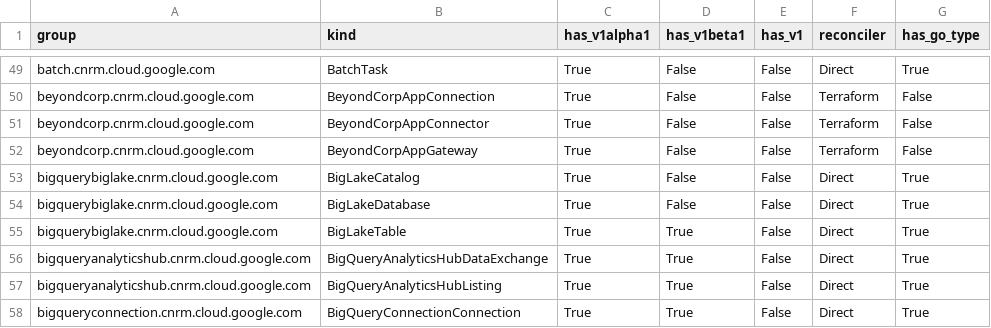
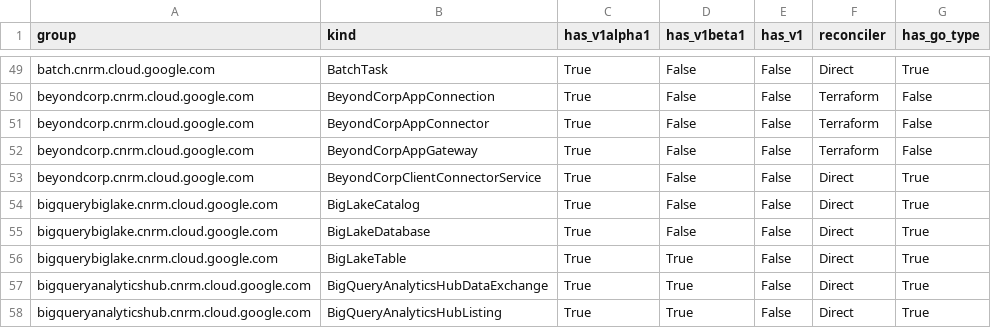
Before and after one commit to anhdle-sso/k8s-config-connector, a CSV file: docs/reports/crd_report.csv, drawn as a sheet; only a part is shown, gaps mark what is left out; the shorter side is filled out with more unchanged rows.

Commit message:
ai:chore: Implement direct types for: BeyondCorpClientConnectorService (#8407)
This PR implements KRM types, direct controller, IdentityV2, mappers and
fuzzer for the BeyondCorpClientConnectorService resource.

Fixes #8403

GitOrigin-RevId: e2cd57ccf4df1946713e4b109c6fa6a7404b5aa0
Change-Id: I4952c940489e10b720cbccbb5437acddccbd8647

```diff
--- a/docs/reports/crd_report.csv
+++ b/docs/reports/crd_report.csv
@@ -52,2 +52,3 @@ beyondcorp.cnrm.cloud.google.com,BeyondCorpAppConnector,True,False,False,Terrafo
 beyondcorp.cnrm.cloud.google.com,BeyondCorpAppGateway,True,False,False,Terraform,False
+beyondcorp.cnrm.cloud.google.com,BeyondCorpClientConnectorService,True,False,False,Direct,True
 bigquerybiglake.cnrm.cloud.google.com,BigLakeCatalog,True,False,False,Direct,True
```
Also changed, not shown: 27 other files.
